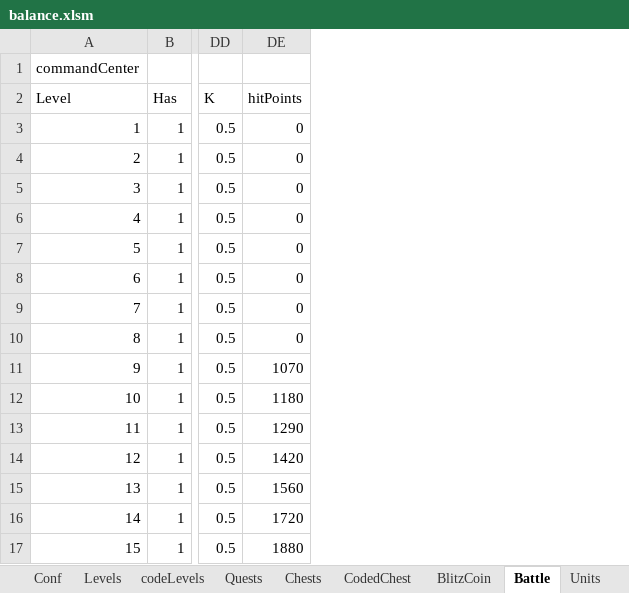
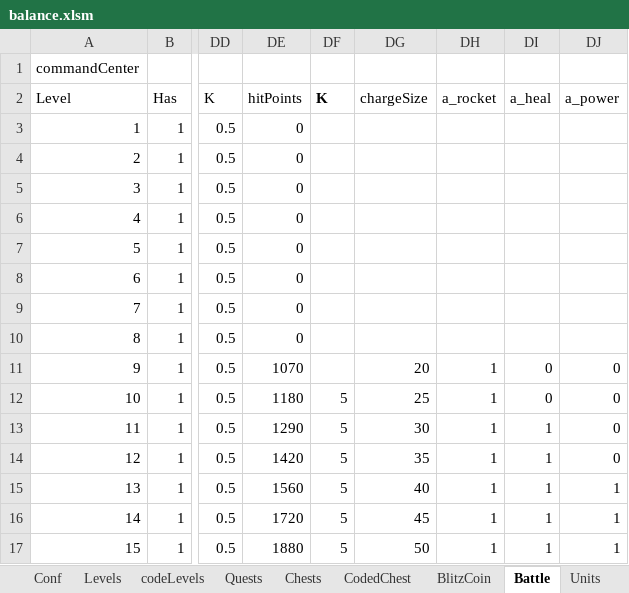
Before and after one commit to CheckiO/eoc-balance, an Excel workbook: balance.xlsm, sheet Battle, drawn as a sheet; only a part is shown, gaps mark what is left out; values as stored, in another font and other column widths than the file's, no borders; 1 other sheet too large or unreadable and not compared; the diff names each change by its address in the sheet, - before the commit and + after, or states it on an @@ line.

```diff
--- a/balance.xlsm (sheet Battle)
+++ b/balance.xlsm (sheet Battle)
+column DF, rows 2-17: K |  |  |  |  |  |  |  |  |  | 5 | 5 | 5 | 5 | 5 | 5
+column DG, rows 2-17: chargeSize |  |  |  |  |  |  |  |  | 20 | 25 | 30 | 35 | 40 | 45 | 50
+column DH, rows 2-17: a_rocket |  |  |  |  |  |  |  |  | 1 | 1 | 1 | 1 | 1 | 1 | 1
+column DI, rows 2-17: a_heal |  |  |  |  |  |  |  |  | 0 | 0 | 1 | 1 | 1 | 1 | 1
+column DJ, rows 2-17: a_power |  |  |  |  |  |  |  |  | 0 | 0 | 0 | 0 | 1 | 1 | 1
```
Also changed, not shown: sheet Units, other sheet tabs, formulas that keep their value, 2 other files.
